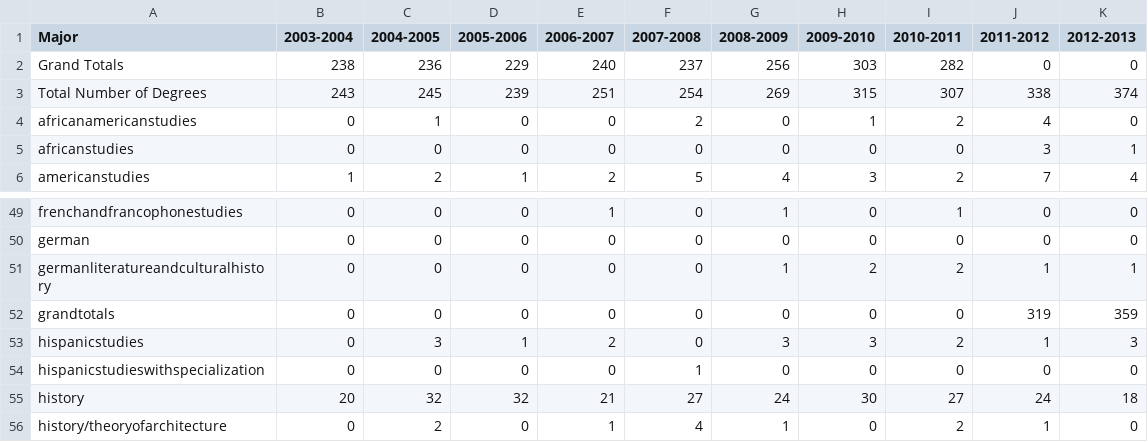
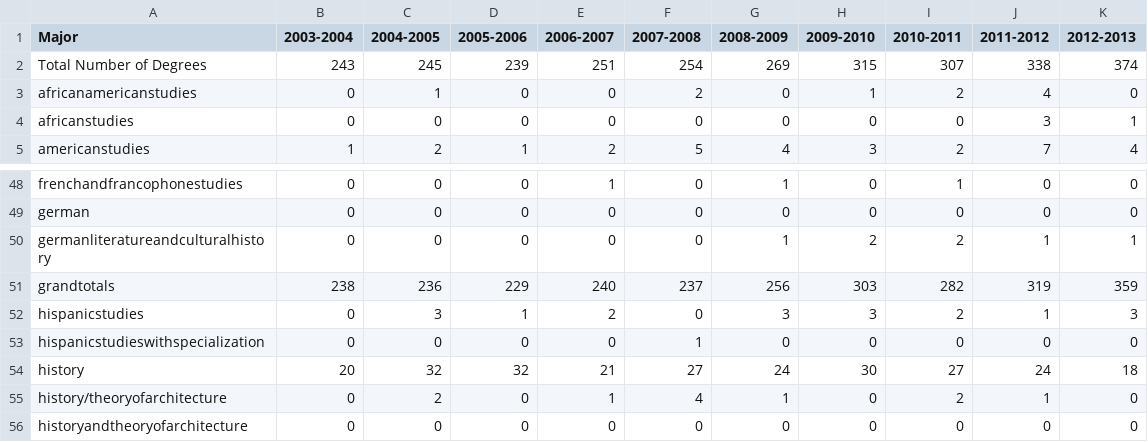
Before and after one commit to ashutoshnanda/specdegreesconferred, a TSV file: data/gs_major_by_year.tsv, drawn as a sheet; only a part is shown, gaps mark what is left out; the shorter side is filled out with more unchanged rows.

```diff
--- a/data/gs_major_by_year.tsv
+++ b/data/gs_major_by_year.tsv
@@ -1,3 +1,2 @@
 Major	2003-2004	2004-2005	2005-2006	2006-2007	2007-2008	2008-2009	2009-2010	2010-2011	2011-2012	2012-2013
-Grand Totals	238	236	229	240	237	256	303	282	0	0
 Total Number of Degrees	243	245	239	251	254	269	315	307	338	374
@@ -51,3 +50,3 @@ german	0	0	0	0	0	0	0	0	0	0
 germanliteratureandculturalhistory	0	0	0	0	0	1	2	2	1	1
-grandtotals	0	0	0	0	0	0	0	0	319	359
+grandtotals	238	236	229	240	237	256	303	282	319	359
 hispanicstudies	0	3	1	2	0	3	3	2	1	3
```
Also changed, not shown: data/cc_major_by_year.tsv, data/en-2011.tsv, 35 other files.
